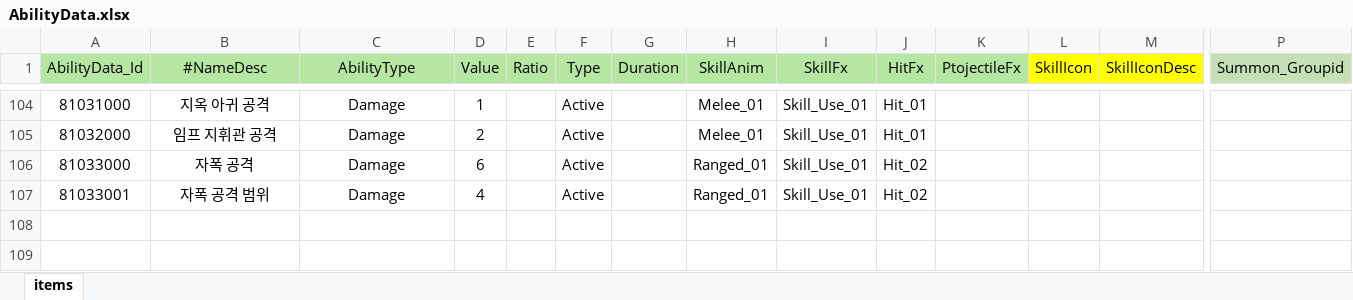
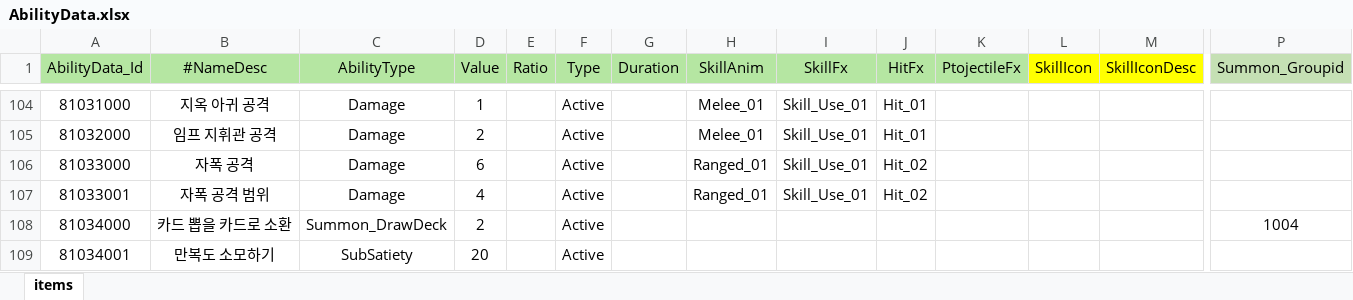
Before and after one commit to Milkbboy/repo, an Excel workbook: Assets/ERang/Excels/AbilityData.xlsx, sheet items, drawn as a sheet; only a part is shown, gaps mark what is left out; values as stored, in another font and other column widths than the file's, no borders; rows hold the shown columns only; the diff names each change by its address in the sheet, - before the commit and + after, or states it on an @@ line.

```diff
--- a/Assets/ERang/Excels/AbilityData.xlsx (sheet items)
+++ b/Assets/ERang/Excels/AbilityData.xlsx (sheet items)
+row 108: 81034000 | 카드 뽑을 카드로 소환 | Summon_DrawDeck | 2 |  | Active |  |  |  |  |  |  |  | 1004
+row 109: 81034001 | 만복도 소모하기 | SubSatiety | 20 |  | Active
```
Also changed, not shown: Assets/ERang/Excels/0_카드 컨셉 초안.xlsx, Assets/ERang/Excels/AiData.xlsx, 11 other files.
